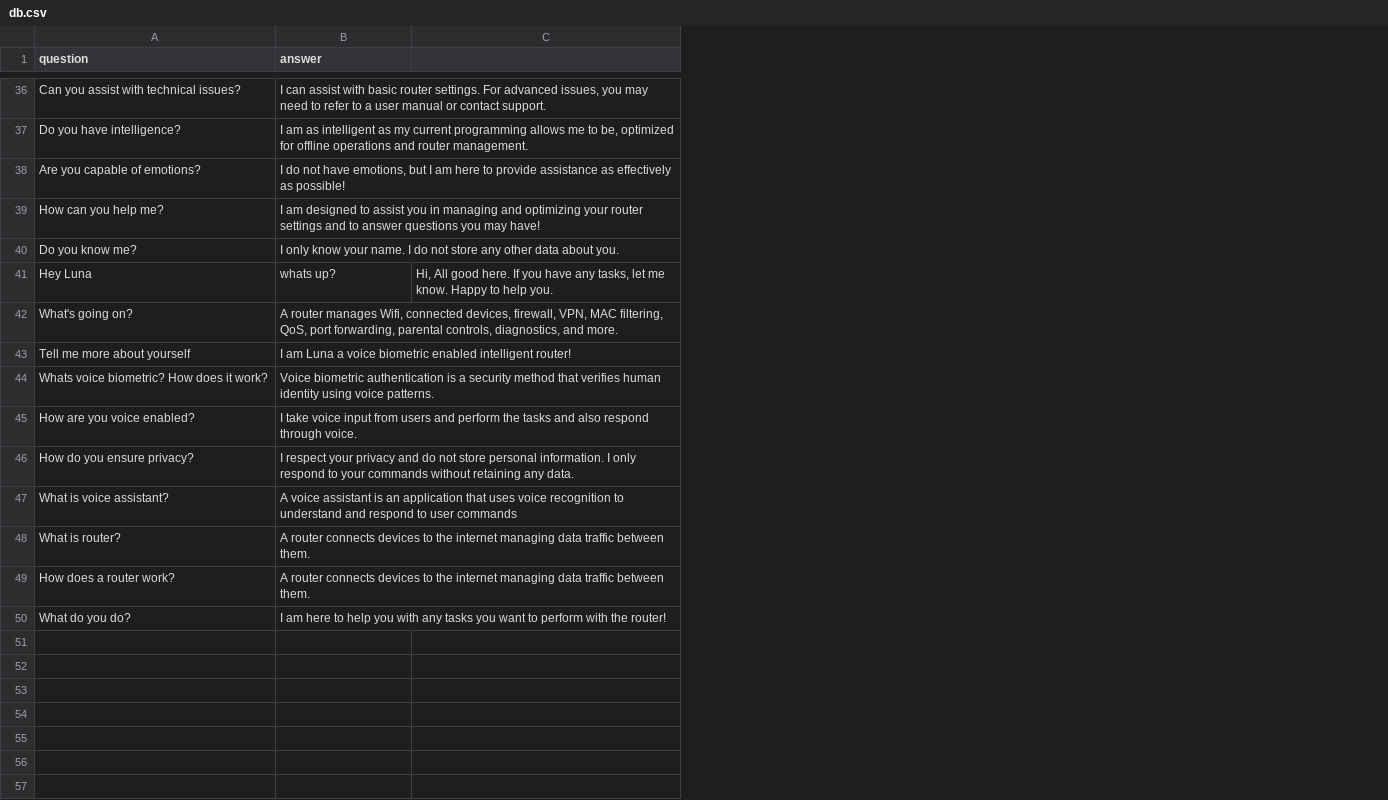
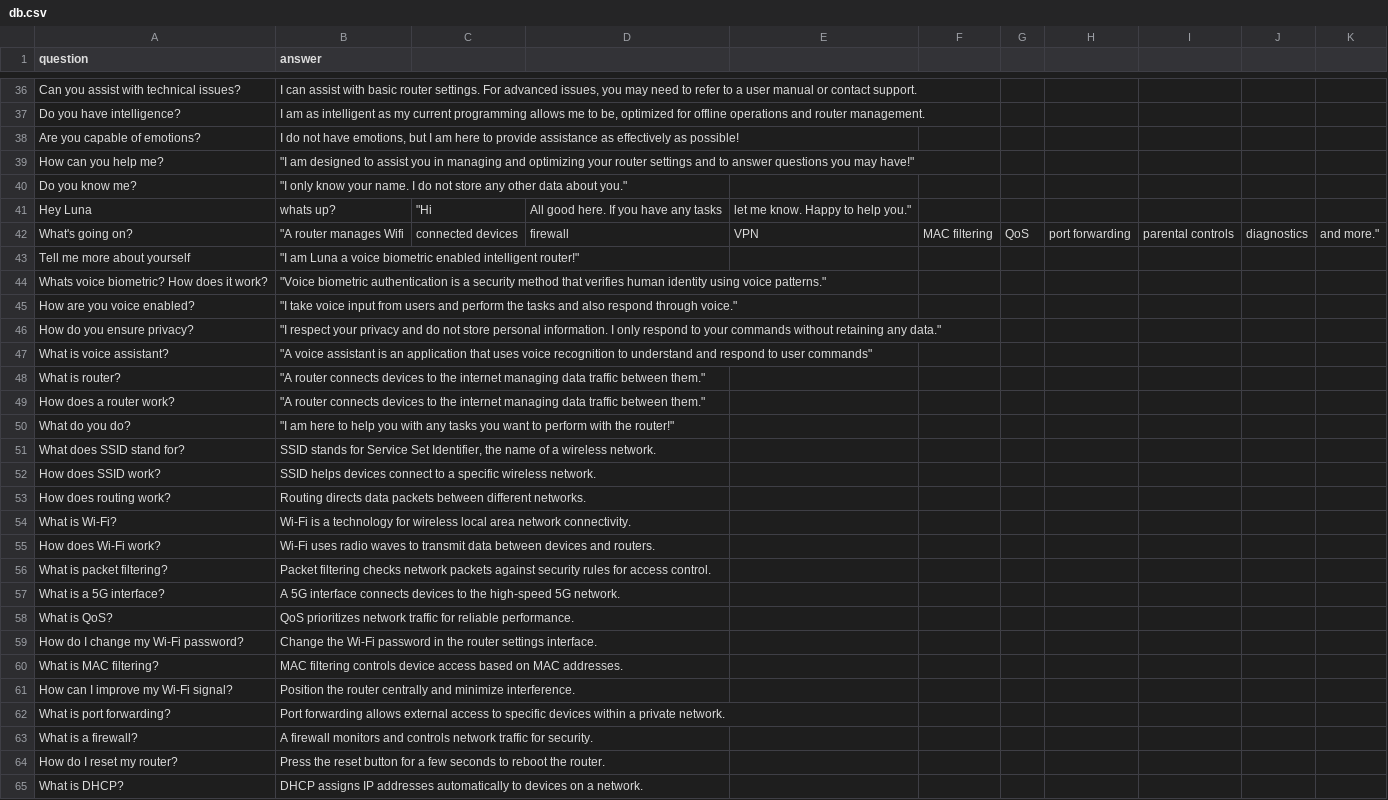
Before and after one commit to A-GHOSH-dev/.-.-.-, a CSV file: db.csv, drawn as a sheet; only a part is shown, gaps mark what is left out; removed rows and columns are numbered as before the commit, all else as after; the diff covers the shown part only; the diff names each change by its address in the sheet, - before the commit and + after, or states it on an @@ line.

```diff
--- a/db.csv
+++ b/db.csv
-column C, row 41: Hi, All good here. If you have any tasks, let me know. Happy to help you.
+column C, rows 41-42: "Hi | connected devices
+column D, rows 41-42: All good here. If you have any tasks | firewall
+column E, rows 41-42: let me know. Happy to help you." | VPN
+column F, row 42: MAC filtering
+column G, row 42: QoS
+column H, row 42: port forwarding
+column I, row 42: parental controls
+column J, row 42: diagnostics
+column K, row 42: and more."
-B39 (answer): I am designed to assist you in managing and optimizing your router settings and to answer questions you may have!
+B39 (answer): "I am designed to assist you in managing and optimizing your router settings and to answer questions you may have!"
-B40 (answer): I only know your name. I do not store any other data about you.
+B40 (answer): "I only know your name. I do not store any other data about you."
-B42 (answer): A router manages Wifi, connected devices, firewall, VPN, MAC filtering, QoS, port forwarding, parental controls, diagnostics, and more.
+B42 (answer): "A router manages Wifi
-B43 (answer): I am Luna a voice biometric enabled intelligent router!
+B43 (answer): "I am Luna a voice biometric enabled intelligent router!"
-B44 (answer): Voice biometric authentication is a security method that verifies human identity using voice patterns.
+B44 (answer): "Voice biometric authentication is a security method that verifies human identity using voice patterns."
-B45 (answer): I take voice input from users and perform the tasks and also respond through voice.
+B45 (answer): "I take voice input from users and perform the tasks and also respond through voice."
-B46 (answer): I respect your privacy and do not store personal information. I only respond to your commands without retaining any data.
+B46 (answer): "I respect your privacy and do not store personal information. I only respond to your commands without retaining any data."
-B47 (answer): A voice assistant is an application that uses voice recognition to understand and respond to user commands
+B47 (answer): "A voice assistant is an application that uses voice recognition to understand and respond to user commands"
-B48:B49 (answer): A router connects devices to the internet managing data traffic between them.
+B48:B49 (answer): "A router connects devices to the internet managing data traffic between them."
-B50 (answer): I am here to help you with any tasks you want to perform with the router!
+B50 (answer): "I am here to help you with any tasks you want to perform with the router!"
+row 51: What does SSID stand for? | SSID stands for Service Set Identifier, the name of a wireless network.
+row 52: How does SSID work? | SSID helps devices connect to a specific wireless network.
+row 53: How does routing work? | Routing directs data packets between different networks.
+row 54: What is Wi-Fi? | Wi-Fi is a technology for wireless local area network connectivity.
+row 55: How does Wi-Fi work? | Wi-Fi uses radio waves to transmit data between devices and routers.
+row 56: What is packet filtering? | Packet filtering checks network packets against security rules for access control.
+row 57: What is a 5G interface? | A 5G interface connects devices to the high-speed 5G network.
+row 58: What is QoS? | QoS prioritizes network traffic for reliable performance.
+row 59: How do I change my Wi-Fi password? | Change the Wi-Fi password in the router settings interface.
+row 60: What is MAC filtering? | MAC filtering controls device access based on MAC addresses.
+row 61: How can I improve my Wi-Fi signal? | Position the router centrally and minimize interference.
+row 62: What is port forwarding? | Port forwarding allows external access to specific devices within a private network.
+row 63: What is a firewall? | A firewall monitors and controls network traffic for security.
+row 64: How do I reset my router? | Press the reset button for a few seconds to reboot the router.
+row 65: What is DHCP? | DHCP assigns IP addresses automatically to devices on a network.
```
Also changed, not shown: 6 added rows and 14 edited cells elsewhere in this file, 3 other files.
